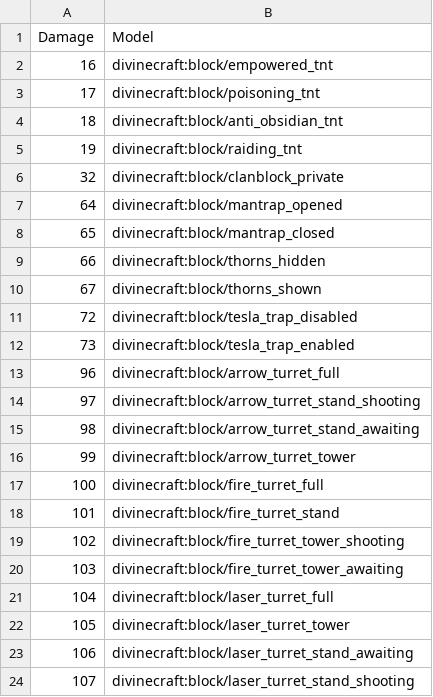
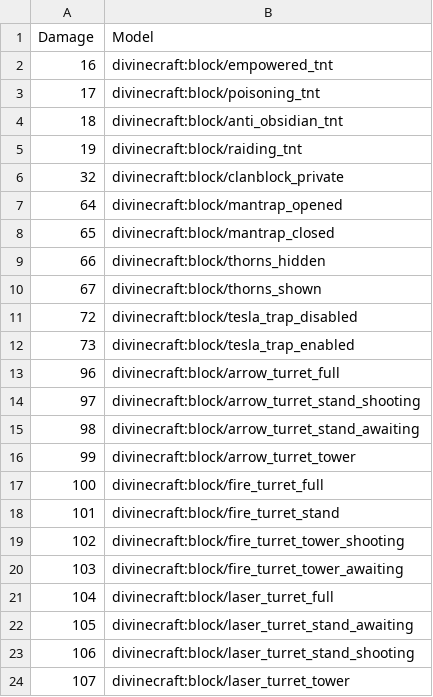
Before and after one commit to divine-craft/anarchy-resourcepack, a CSV file: mappings/diamond_hoe.csv, drawn as a sheet.

Commit message:
Reorder mappings of laser turret

```diff
--- a/mappings/diamond_hoe.csv
+++ b/mappings/diamond_hoe.csv
@@ -21,4 +21,4 @@ Damage,Model
 104,divinecraft:block/laser_turret_full
-105,divinecraft:block/laser_turret_tower
-106,divinecraft:block/laser_turret_stand_awaiting
-107,divinecraft:block/laser_turret_stand_shooting
+105,divinecraft:block/laser_turret_stand_awaiting
+106,divinecraft:block/laser_turret_stand_shooting
+107,divinecraft:block/laser_turret_tower
```
Also changed, not shown: 3 other files.
